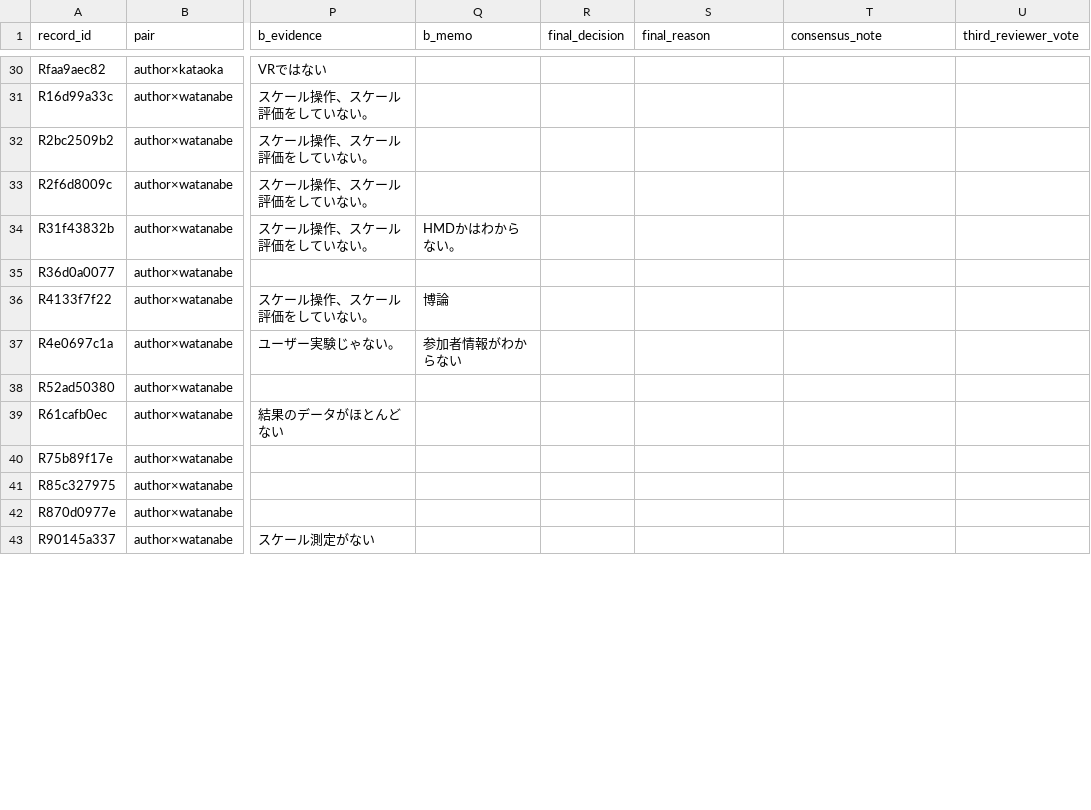
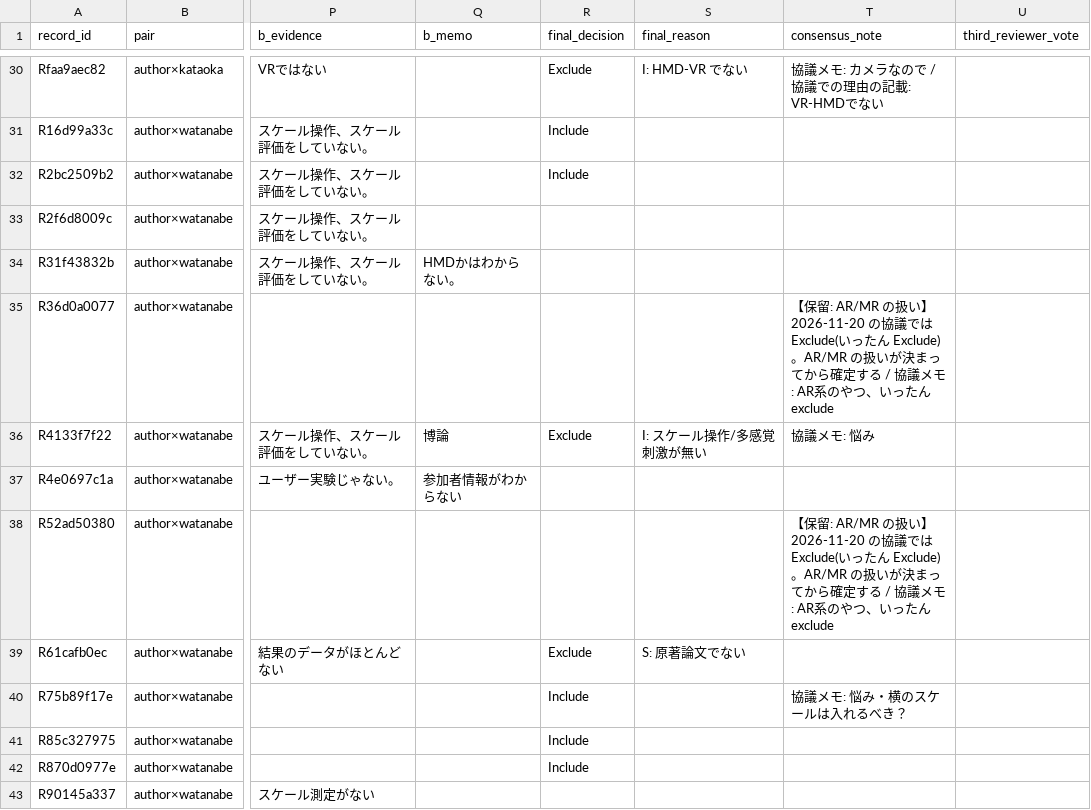
Before and after one commit to usamaru33/SurveyProtocol, a CSV file: screening/phase4/consensus_worklist.csv, drawn as a sheet; only a part is shown, gaps mark what is left out; the diff covers the shown part only; the diff names each change by its address in the sheet, - before the commit and + after, or states it on an @@ line.

```diff
--- a/screening/phase4/consensus_worklist.csv
+++ b/screening/phase4/consensus_worklist.csv
-R30 (final_decision): (empty)
+R30 (final_decision): Exclude
-S30 (final_reason): (empty)
+S30 (final_reason): I: HMD-VR でない
-T30 (consensus_note): (empty)
+T30 (consensus_note): 協議メモ: カメラなので / 協議での理由の記載: VR-HMDでない
-R31:R32 (final_decision): (empty)
+R31:R32 (final_decision): Include
-T35 (consensus_note): (empty)
+T35 (consensus_note): 【保留: AR/MR の扱い】2026-11-20 の協議では Exclude(いったん Exclude)。AR/MR の扱いが決まってから確定する / 協議メモ: AR系のやつ、いったんexclude
-R36 (final_decision): (empty)
+R36 (final_decision): Exclude
-S36 (final_reason): (empty)
+S36 (final_reason): I: スケール操作/多感覚刺激が無い
-T36 (consensus_note): (empty)
+T36 (consensus_note): 協議メモ: 悩み
-T38 (consensus_note): (empty)
+T38 (consensus_note): 【保留: AR/MR の扱い】2026-11-20 の協議では Exclude(いったん Exclude)。AR/MR の扱いが決まってから確定する / 協議メモ: AR系のやつ、いったんexclude
-R39 (final_decision): (empty)
+R39 (final_decision): Exclude
-S39 (final_reason): (empty)
+S39 (final_reason): S: 原著論文でない
-R40:R42 (final_decision): (empty)
+R40:R42 (final_decision): Include
-T40 (consensus_note): (empty)
+T40 (consensus_note): 協議メモ: 悩み・横のスケールは入れるべき？
```
Also changed, not shown: 69 edited cells elsewhere in this file, 3 other files.
